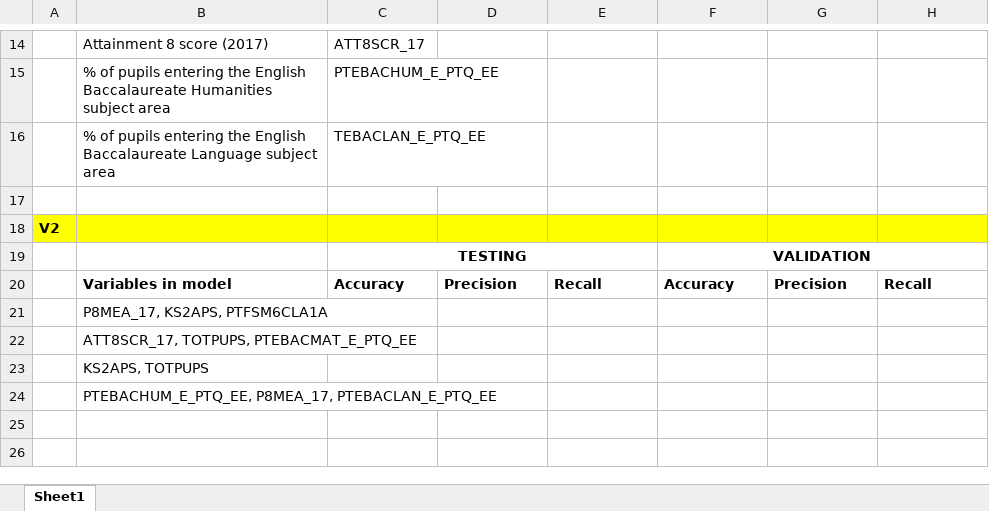
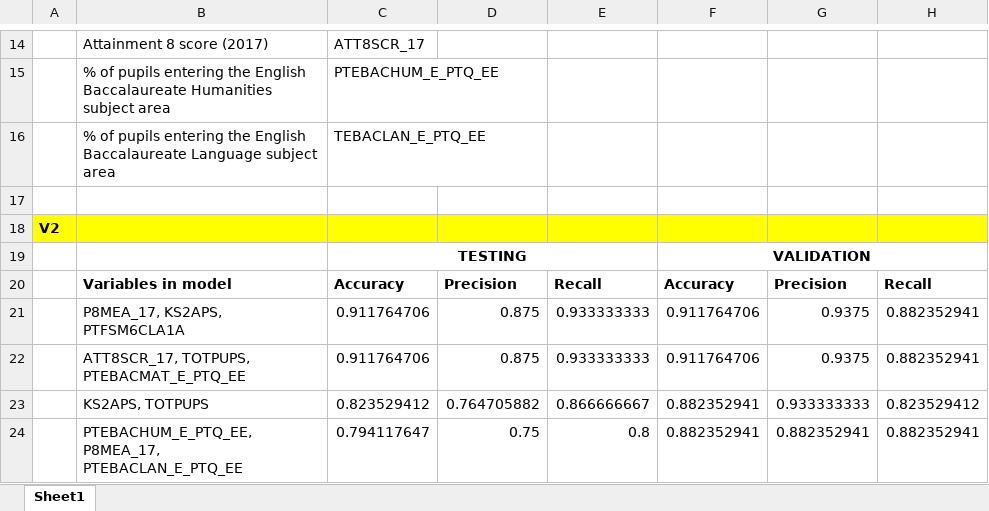
Before and after one commit to hannahjayneknight/DataSci2020, an Excel workbook: models.xlsx, sheet Sheet1, drawn as a sheet; only a part is shown, gaps mark what is left out; values as stored, in another font and other column widths than the file's, no borders; removed rows and columns are numbered as before the commit, all else as after; the diff names each change by its address in the sheet, - before the commit and + after, or states it on an @@ line.

Commit message:
added values for accuracy, recall and precision for new models to excel sheet

```diff
--- a/models.xlsx (sheet Sheet1)
+++ b/models.xlsx (sheet Sheet1)
-row 21:  | P8MEA_17, KS2APS, PTFSM6CLA1A
-row 22:  | ATT8SCR_17, TOTPUPS, PTEBACMAT_E_PTQ_EE
-row 23:  | KS2APS, TOTPUPS
-row 24:  | PTEBACHUM_E_PTQ_EE, P8MEA_17, PTEBACLAN_E_PTQ_EE
+row 21:  | P8MEA_17, KS2APS, PTFSM6CLA1A | 0.911764706 | 0.875 | 0.933333333 | 0.911764706 | 0.9375 | 0.882352941
+row 22:  | ATT8SCR_17, TOTPUPS, PTEBACMAT_E_PTQ_EE | 0.911764706 | 0.875 | 0.933333333 | 0.911764706 | 0.9375 | 0.882352941
+row 23:  | KS2APS, TOTPUPS | 0.823529412 | 0.764705882 | 0.866666667 | 0.882352941 | 0.933333333 | 0.823529412
+row 24:  | PTEBACHUM_E_PTQ_EE, P8MEA_17, PTEBACLAN_E_PTQ_EE | 0.794117647 | 0.75 | 0.8 | 0.882352941 | 0.882352941 | 0.882352941
```
Also changed, not shown: 1 other file.
